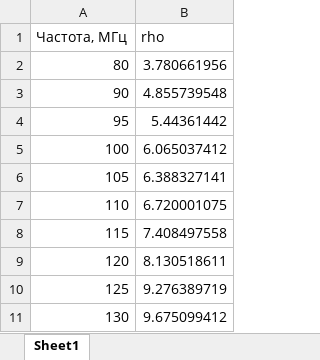
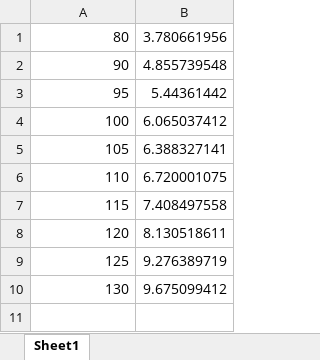
Before and after one commit to Nekhaevalex/Labs, an Excel workbook: Photonics_Labs/8_sem/Lab21/rho.xlsx, sheet Sheet1, drawn as a sheet; values as stored, in another font and other column widths than the file's, no borders; the diff names each change by its address in the sheet, - before the commit and + after, or states it on an @@ line.

```diff
--- a/Photonics_Labs/8_sem/Lab21/rho.xlsx (sheet Sheet1)
+++ b/Photonics_Labs/8_sem/Lab21/rho.xlsx (sheet Sheet1)
-row 1: Частота, МГц | rho
```
Also changed, not shown: Photonics_Labs/8_sem/Lab21/KC.xlsx, 11 other files.
